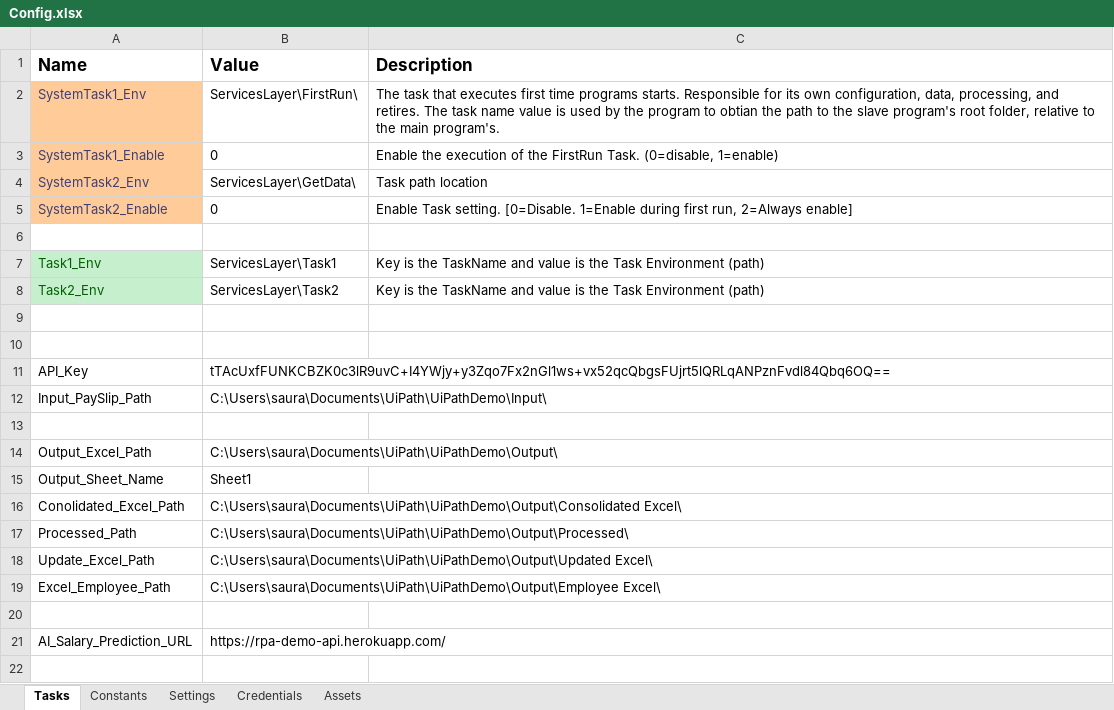
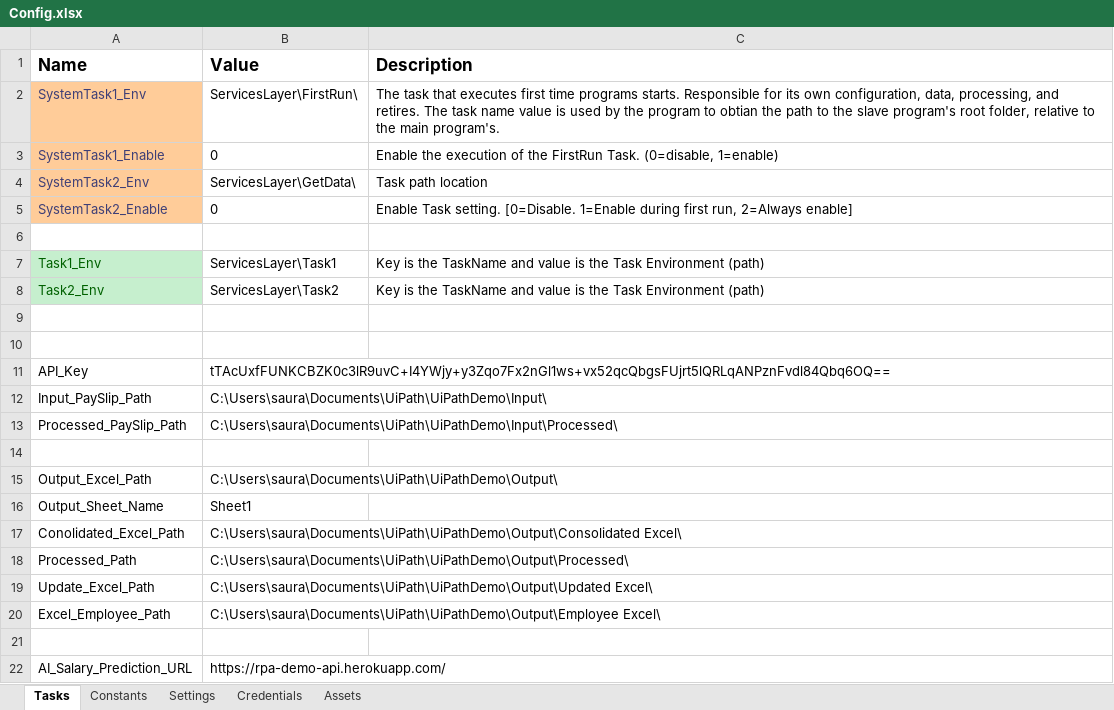
Before and after one commit to saurabh-ai/rpa-demo-uipath, an Excel workbook: Data/Config.xlsx, sheet Tasks, drawn as a sheet; values as stored, in another font and other column widths than the file's, no borders; the diff names each change by its address in the sheet, - before the commit and + after, or states it on an @@ line.

```diff
--- a/Data/Config.xlsx (sheet Tasks)
+++ b/Data/Config.xlsx (sheet Tasks)
+row 13: Processed_PaySlip_Path | C:\Users\saura\Documents\UiPath\UiPathDemo\Input\Processed\
```
Also changed, not shown: 16 other files.
